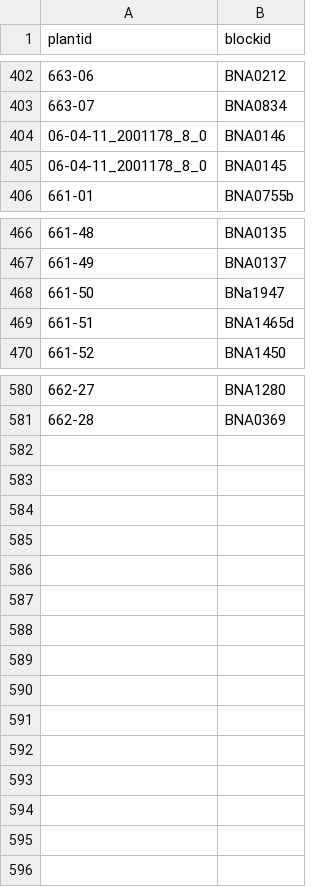
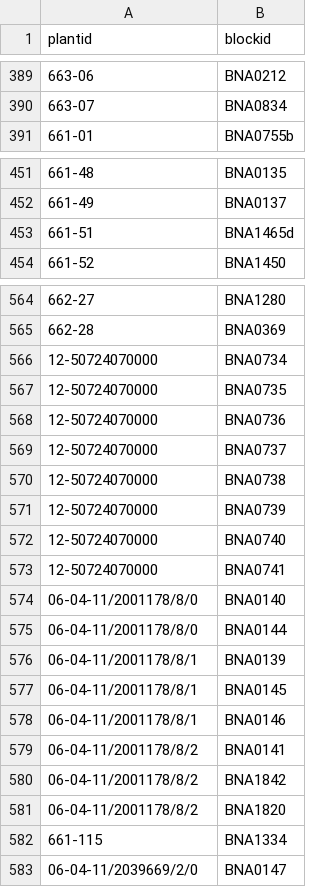
Before and after one commit to sidietz/plantwatch-data, a CSV file: basic/block_plant_mapper.csv, drawn as a sheet; only a part is shown, gaps mark what is left out; removed rows and columns are numbered as before the commit, all else as after; the diff covers the shown part only; the diff names each change by its address in the sheet, - before the commit and + after, or states it on an @@ line.

Commit message:
fix data

```diff
--- a/basic/block_plant_mapper.csv
+++ b/basic/block_plant_mapper.csv
-row 404: 06-04-11_2001178_8_0 | BNA0146
-row 405: 06-04-11_2001178_8_0 | BNA0145
-row 468: 661-50 | BNa1947
+row 566: 12-50724070000 | BNA0734
+row 567: 12-50724070000 | BNA0735
+row 568: 12-50724070000 | BNA0736
+row 569: 12-50724070000 | BNA0737
+row 570: 12-50724070000 | BNA0738
+row 571: 12-50724070000 | BNA0739
+row 572: 12-50724070000 | BNA0740
+row 573: 12-50724070000 | BNA0741
+row 574: 06-04-11/2001178/8/0 | BNA0140
@@ row 136 moved to row 575: 06-04-11/2001178/8/0 @@
+row 576: 06-04-11/2001178/8/1 | BNA0139
+row 577: 06-04-11/2001178/8/1 | BNA0145
+row 578: 06-04-11/2001178/8/1 | BNA0146
+row 579: 06-04-11/2001178/8/2 | BNA0141
+row 580: 06-04-11/2001178/8/2 | BNA1842
@@ row 366 moved to row 581: 06-04-11/2001178/8/2 @@
+row 582: 661-115 | BNA1334
@@ row 64 moved to row 583: 06-04-11/2039669/2/0 @@
```
Also changed, not shown: 10 removed rows, 1 moved row and 1 edited cell elsewhere in this file, 5 other files.
